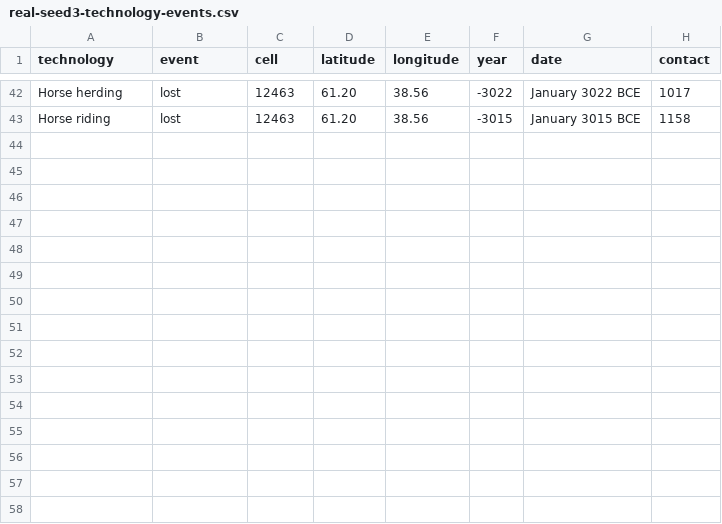
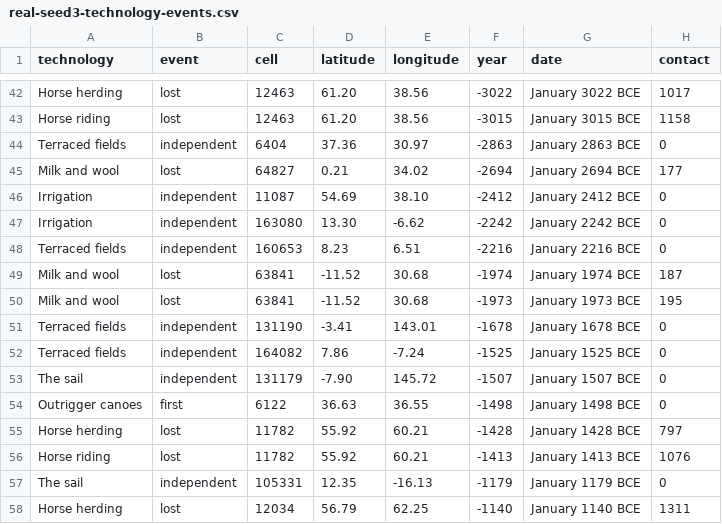
Before and after one commit to djeyprott/sim2, a CSV file: docs/stats/real-seed3-technology-events.csv, drawn as a sheet; only a part is shown, gaps mark what is left out.

```diff
--- a/docs/stats/real-seed3-technology-events.csv
+++ b/docs/stats/real-seed3-technology-events.csv
@@ -43 +43,16 @@ technology,event,cell,latitude,longitude,year,date,contact
 "Horse riding",lost,12463,61.20,38.56,-3015,January 3015 BCE,1158
+"Terraced fields",independent,6404,37.36,30.97,-2863,January 2863 BCE,0
+"Milk and wool",lost,64827,0.21,34.02,-2694,January 2694 BCE,177
+"Irrigation",independent,11087,54.69,38.10,-2412,January 2412 BCE,0
+"Irrigation",independent,163080,13.30,-6.62,-2242,January 2242 BCE,0
+"Terraced fields",independent,160653,8.23,6.51,-2216,January 2216 BCE,0
+"Milk and wool",lost,63841,-11.52,30.68,-1974,January 1974 BCE,187
+"Milk and wool",lost,63841,-11.52,30.68,-1973,January 1973 BCE,195
+"Terraced fields",independent,131190,-3.41,143.01,-1678,January 1678 BCE,0
+"Terraced fields",independent,164082,7.86,-7.24,-1525,January 1525 BCE,0
+"The sail",independent,131179,-7.90,145.72,-1507,January 1507 BCE,0
+"Outrigger canoes",first,6122,36.63,36.55,-1498,January 1498 BCE,0
+"Horse herding",lost,11782,55.92,60.21,-1428,January 1428 BCE,797
+"Horse riding",lost,11782,55.92,60.21,-1413,January 1413 BCE,1076
+"The sail",independent,105331,12.35,-16.13,-1179,January 1179 BCE,0
+"Horse herding",lost,12034,56.79,62.25,-1140,January 1140 BCE,1311
```
Also changed, not shown: docs/stats/random-seed1-technology-events.csv, docs/stats/random-seed2-technology-events.csv, 20 other files.
